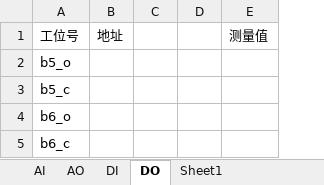
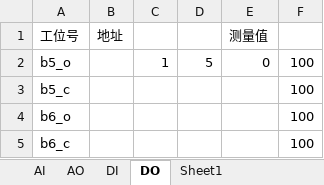
Before and after one commit to anshunliang/LAB, an Excel workbook: AI.xlsx, sheet DO, drawn as a sheet; values as stored, in another font and other column widths than the file's, no borders; removed rows and columns are numbered as before the commit, all else as after; the diff names each change by its address in the sheet, - before the commit and + after, or states it on an @@ line.

```diff
--- a/AI.xlsx (sheet DO)
+++ b/AI.xlsx (sheet DO)
-column C, empty
-column D, empty
+column C, row 2: 1
+column D, row 2: 5
+column F, rows 2-5: all 100
-E2 (测量值): (empty)
+E2 (测量值): 0
```
Also changed, not shown: sheet AI, 25 other files.
